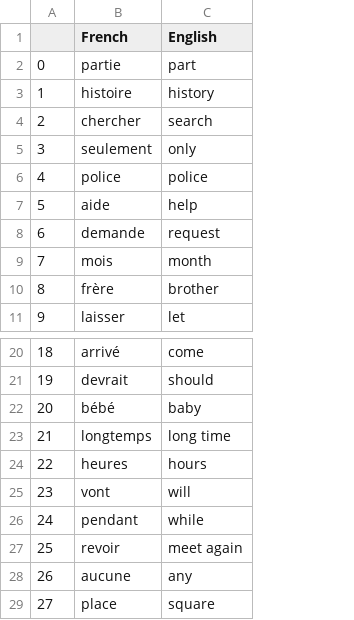
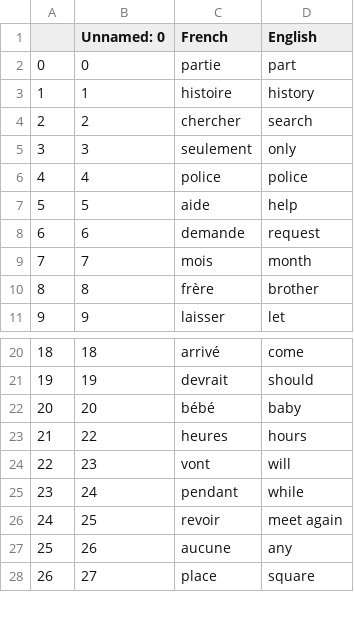
Before and after one commit to abatima/flash-card-app, a CSV file: data/words_to_learn.csv, drawn as a sheet; only a part is shown, gaps mark what is left out; removed rows and columns are numbered as before the commit, all else as after; the diff names each change by its address in the sheet, - before the commit and + after, or states it on an @@ line.

```diff
--- a/data/words_to_learn.csv
+++ b/data/words_to_learn.csv
+column B (Unnamed: 0), rows 2-11: 0 | 1 | 2 | 3 | 4 | 5 | 6 | 7 | 8 | 9; rows 20-28: 18 | 19 | 20 | 22 | 23 | 24 | 25 | 26 | 27
-row 23: 21 | longtemps | long time
@@ column A renumbered from row 23 down @@
```
Also changed, not shown: 1 other file.
